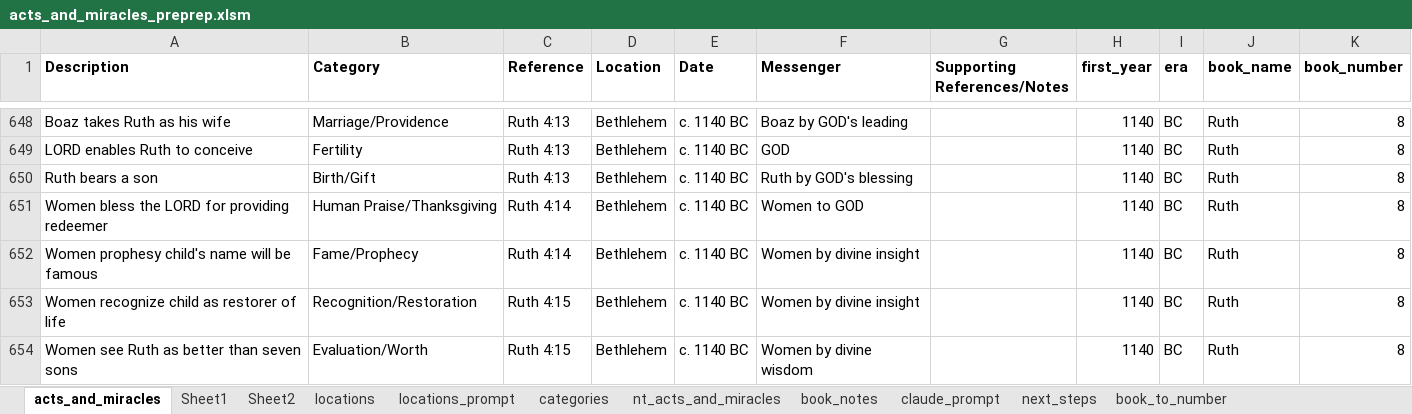
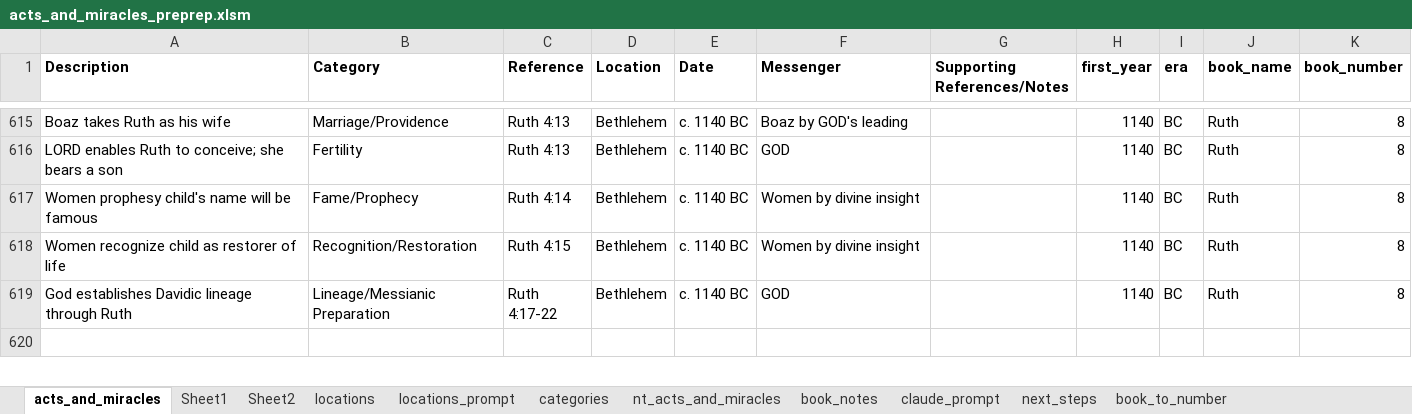
Before and after one commit to rkkocheran/patterns_within_the_bible, an Excel workbook: data/acts_and_miracles/acts_and_miracles_preprep.xlsm, sheet acts_and_miracles, drawn as a sheet; only a part is shown, gaps mark what is left out; the shorter side is filled out with more unchanged rows; values as stored, in another font and other column widths than the file's, no borders; conditional formats not drawn; removed rows and columns are numbered as before the commit, all else as after; the diff covers the shown part only; the diff names each change by its address in the sheet, - before the commit and + after, or states it on an @@ line.

Commit message:
finished Ruth

```diff
--- a/data/acts_and_miracles/acts_and_miracles_preprep.xlsm (sheet acts_and_miracles)
+++ b/data/acts_and_miracles/acts_and_miracles_preprep.xlsm (sheet acts_and_miracles)
-A616 (Description): LORD enables Ruth to conceive
+A616 (Description): LORD enables Ruth to conceive; she bears a son
-row 650: Ruth bears a son | Birth/Gift | Ruth 4:13 | Bethlehem | c. 1140 BC | Ruth by GOD's blessing |  | 1140 | BC | Ruth | 8
-row 651: Women bless the LORD for providing redeemer | Human Praise/Thanksgiving | Ruth 4:14 | Bethlehem | c. 1140 BC | Women to GOD |  | 1140 | BC | Ruth | 8
-row 654: Women see Ruth as better than seven sons | Evaluation/Worth | Ruth 4:15 | Bethlehem | c. 1140 BC | Women by divine wisdom |  | 1140 | BC | Ruth | 8
```
Also changed, not shown: 1 added row, 37 removed rows, 6 edited cells and cell formats elsewhere in this sheet, sheet book_notes, formulas that keep their value.
